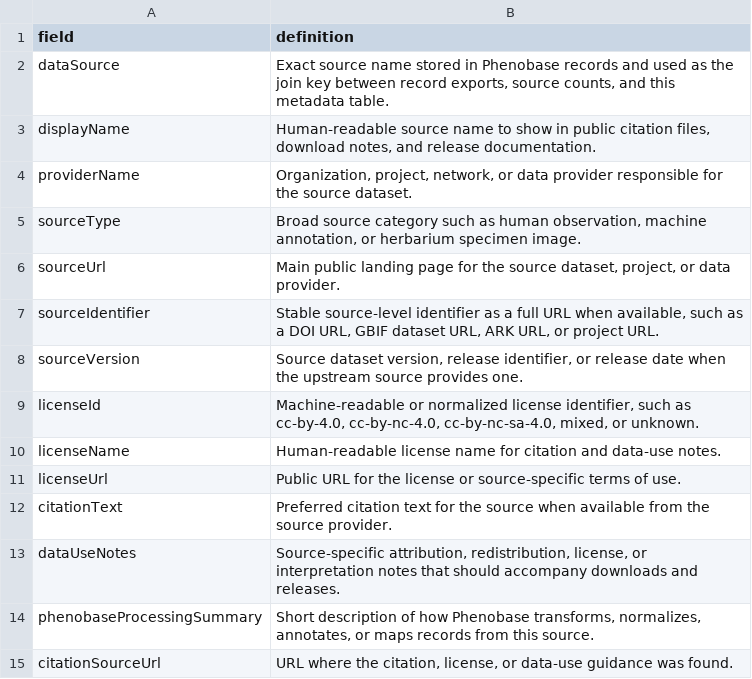
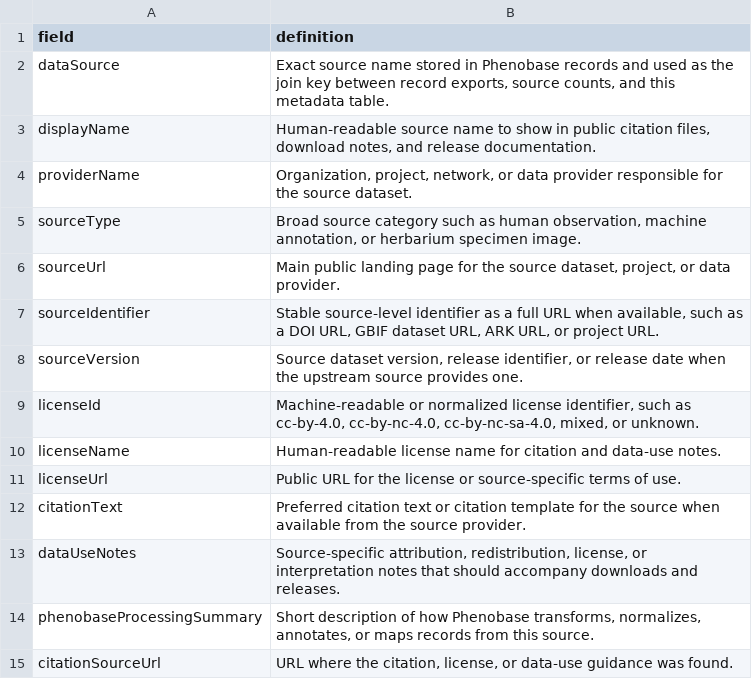
Before and after one commit to Phenobase/phenobase_data, a CSV file: data/datasource_definitions.csv, drawn as a sheet.

```diff
--- a/data/datasource_definitions.csv
+++ b/data/datasource_definitions.csv
@@ -11,3 +11,3 @@ licenseName,"Human-readable license name for citation and data-use notes."
 licenseUrl,"Public URL for the license or source-specific terms of use."
-citationText,"Preferred citation text for the source when available from the source provider."
+citationText,"Preferred citation text or citation template for the source when available from the source provider."
 dataUseNotes,"Source-specific attribution, redistribution, license, or interpretation notes that should accompany downloads and releases."
```
Also changed, not shown: data/datasource.csv, 10 other files.
